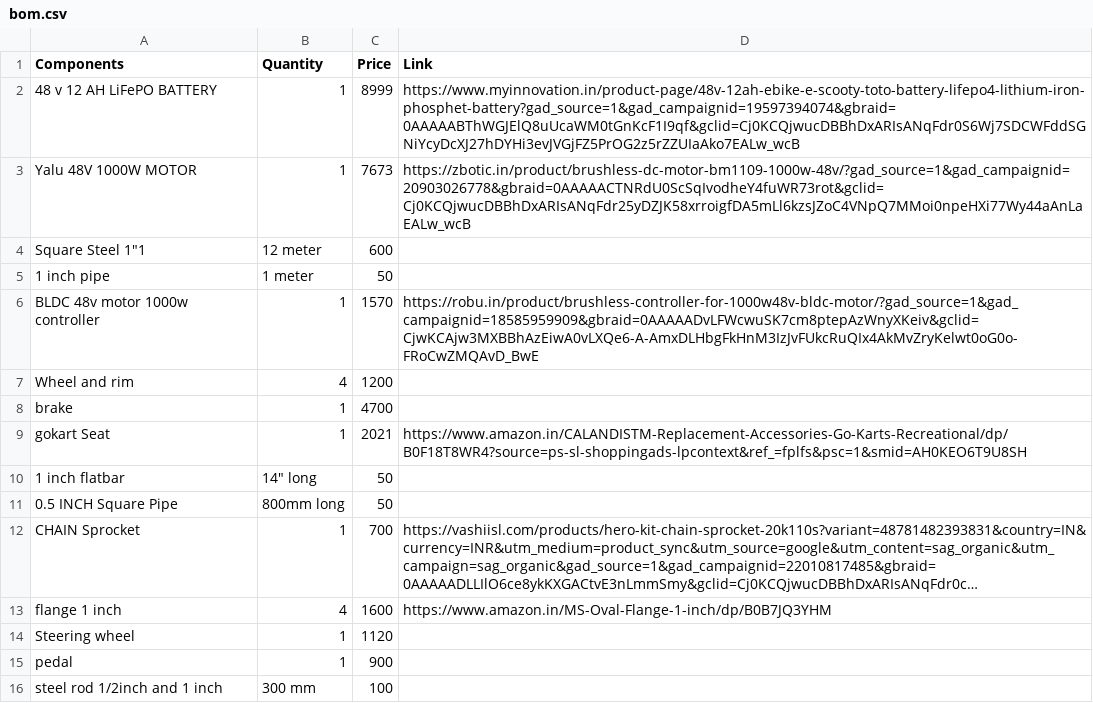
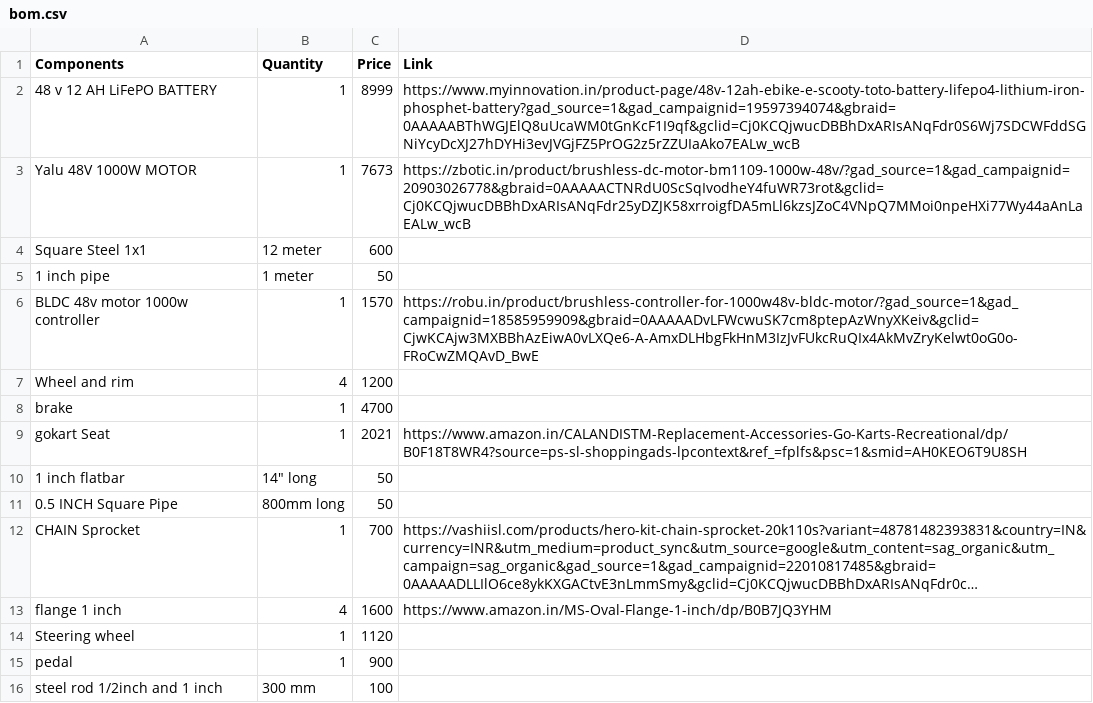
Before and after one commit to forevrkho/Electric-Gokart, a CSV file: bom.csv, drawn as a sheet; long unchanged cells end in ….

Commit message:
Update bom.csv

```diff
--- a/bom.csv
+++ b/bom.csv
@@ -3,3 +3,3 @@ Components,Quantity,Price,Link
 Yalu 48V 1000W  MOTOR,1,7673,https://zbotic.in/product/brushless-dc-motor-bm1109-1000w-48v/?gad_source=1&gad_campaignid=20903026778&gbraid=0AAAAACTNRdU0ScSqIvodheY4fuWR73rot&gclid=Cj0KCQjwucDBBhDxARIsANqFdr25yDZJK58xrroigfDA5mLl6kzsJZoC4VNpQ7MMoi0npeHXi77Wy44aAnLaEALw_wcB
-Square Steel 1"1,12 meter,600,
+Square Steel 1x1,12 meter,600,
 1 inch pipe,1 meter,50,
```
